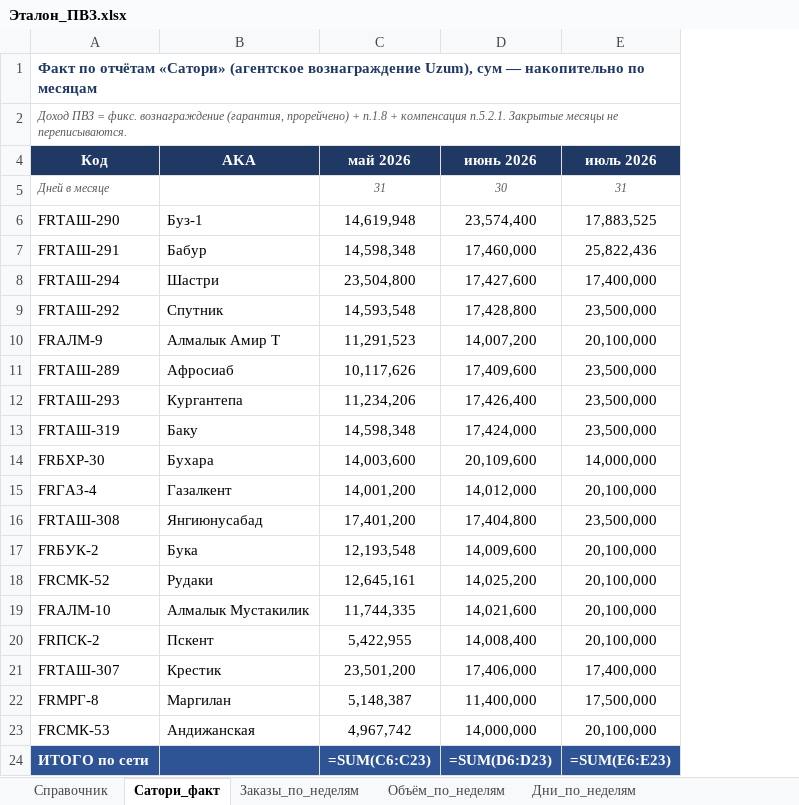
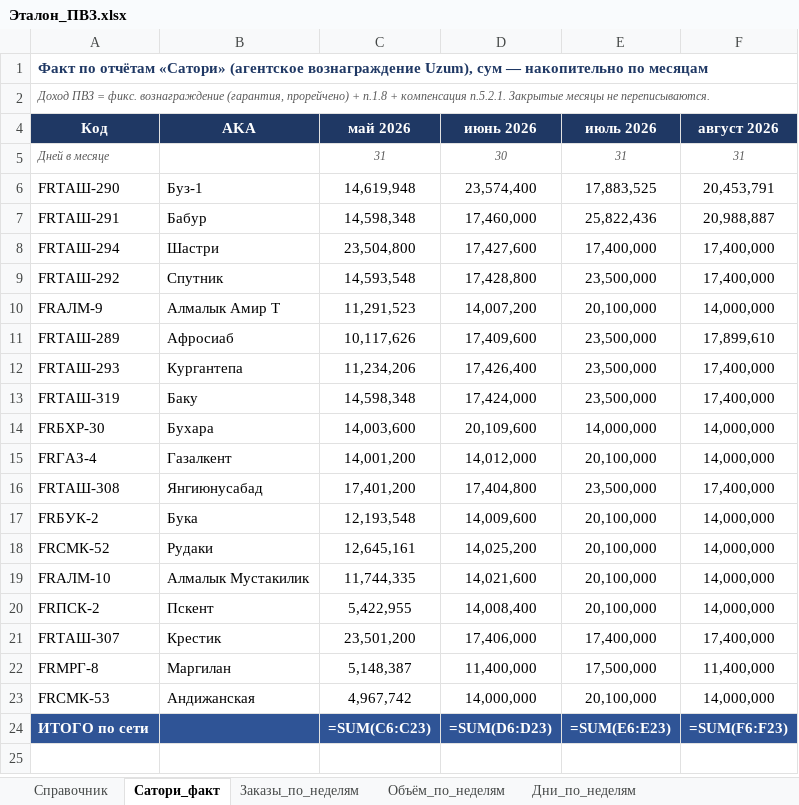
Before and after one commit to MyDarling1/Project-X, an Excel workbook: Эталон_ПВЗ.xlsx, sheet Сатори_факт, drawn as a sheet; values as stored, in another font and other column widths than the file's, no borders; formulas without a stored value are shown as written; the diff names each change by its address in the sheet, - before the commit and + after, or states it on an @@ line.

```diff
--- a/Эталон_ПВЗ.xlsx (sheet Сатори_факт)
+++ b/Эталон_ПВЗ.xlsx (sheet Сатори_факт)
+column F (август 2026), rows 5-24: 31 | 20,453,791 | 20,988,887 | 17,400,000 | 17,400,000 | 14,000,000 | 17,899,610 | 17,400,000 | 17,400,000 | 14,000,000 | 14,000,000 | 17,400,000 | 14,000,000 | 14,000,000 | 14,000,000 | 14,000,000 | 17,400,000 | 11,400,000 | 14,000,000 | =SUM(F6:F23)
```
Also changed, not shown: hidden cells, 5 other files.
